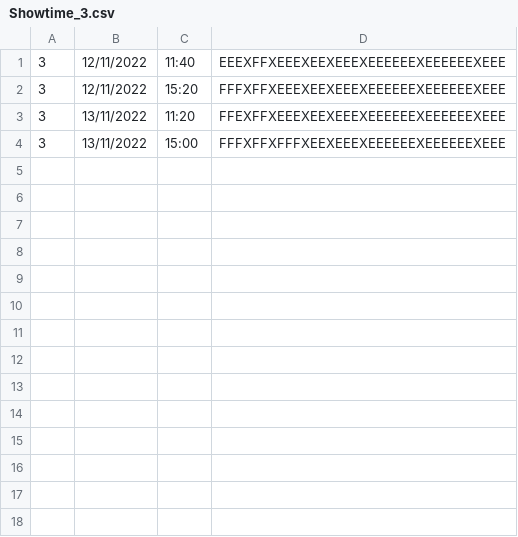
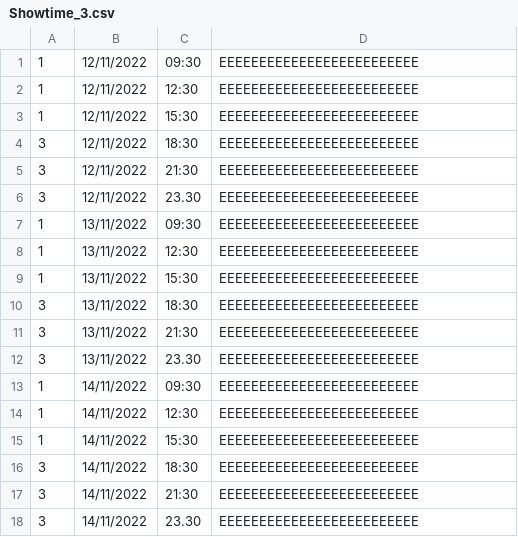
Before and after one commit to michac789/SC2002-MOBLIMA, a CSV file: src/database/Cineplex/1/Showtime_3.csv, drawn as a sheet.

```diff
--- a/src/database/Cineplex/1/Showtime_3.csv
+++ b/src/database/Cineplex/1/Showtime_3.csv
@@ -1,4 +1,18 @@
-3,12/11/2022,11:40,EEEXFFXEEEXEEXEEEXEEEEEEXEEEEEEXEEE
-3,12/11/2022,15:20,FFFXFFXEEEXEEXEEEXEEEEEEXEEEEEEXEEE
-3,13/11/2022,11:20,FFEXFFXEEEXEEXEEEXEEEEEEXEEEEEEXEEE
-3,13/11/2022,15:00,FFFXFFXFFFXEEXEEEXEEEEEEXEEEEEEXEEE
+1,12/11/2022,09:30,EEEEEEEEEEEEEEEEEEEEEEEEE
+1,12/11/2022,12:30,EEEEEEEEEEEEEEEEEEEEEEEEE
+1,12/11/2022,15:30,EEEEEEEEEEEEEEEEEEEEEEEEE
+3,12/11/2022,18:30,EEEEEEEEEEEEEEEEEEEEEEEEE
+3,12/11/2022,21:30,EEEEEEEEEEEEEEEEEEEEEEEEE
+3,12/11/2022,23.30,EEEEEEEEEEEEEEEEEEEEEEEEE
+1,13/11/2022,09:30,EEEEEEEEEEEEEEEEEEEEEEEEE
+1,13/11/2022,12:30,EEEEEEEEEEEEEEEEEEEEEEEEE
+1,13/11/2022,15:30,EEEEEEEEEEEEEEEEEEEEEEEEE
+3,13/11/2022,18:30,EEEEEEEEEEEEEEEEEEEEEEEEE
+3,13/11/2022,21:30,EEEEEEEEEEEEEEEEEEEEEEEEE
+3,13/11/2022,23.30,EEEEEEEEEEEEEEEEEEEEEEEEE
+1,14/11/2022,09:30,EEEEEEEEEEEEEEEEEEEEEEEEE
+1,14/11/2022,12:30,EEEEEEEEEEEEEEEEEEEEEEEEE
+1,14/11/2022,15:30,EEEEEEEEEEEEEEEEEEEEEEEEE
+3,14/11/2022,18:30,EEEEEEEEEEEEEEEEEEEEEEEEE
+3,14/11/2022,21:30,EEEEEEEEEEEEEEEEEEEEEEEEE
+3,14/11/2022,23.30,EEEEEEEEEEEEEEEEEEEEEEEEE
```
Also changed, not shown: src/database/Cineplex/2/Showtime_1.csv, src/database/Cineplex/2/Showtime_2.csv, 14 other files.
